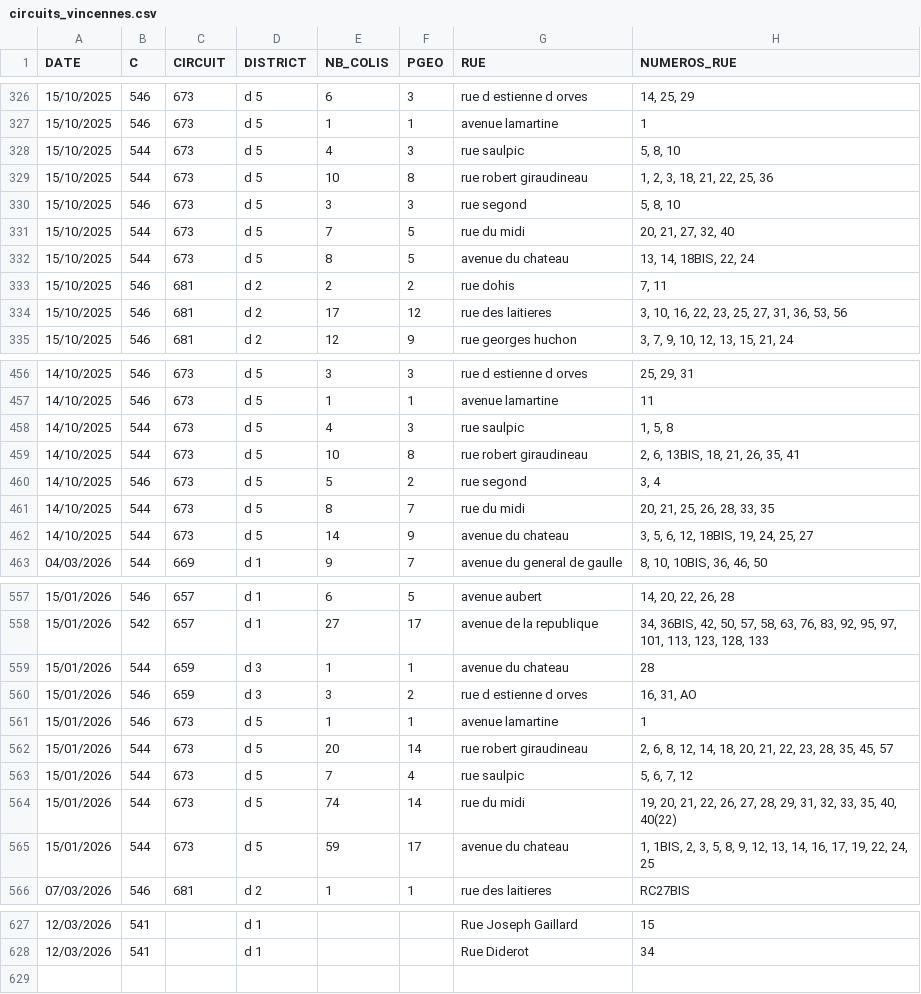
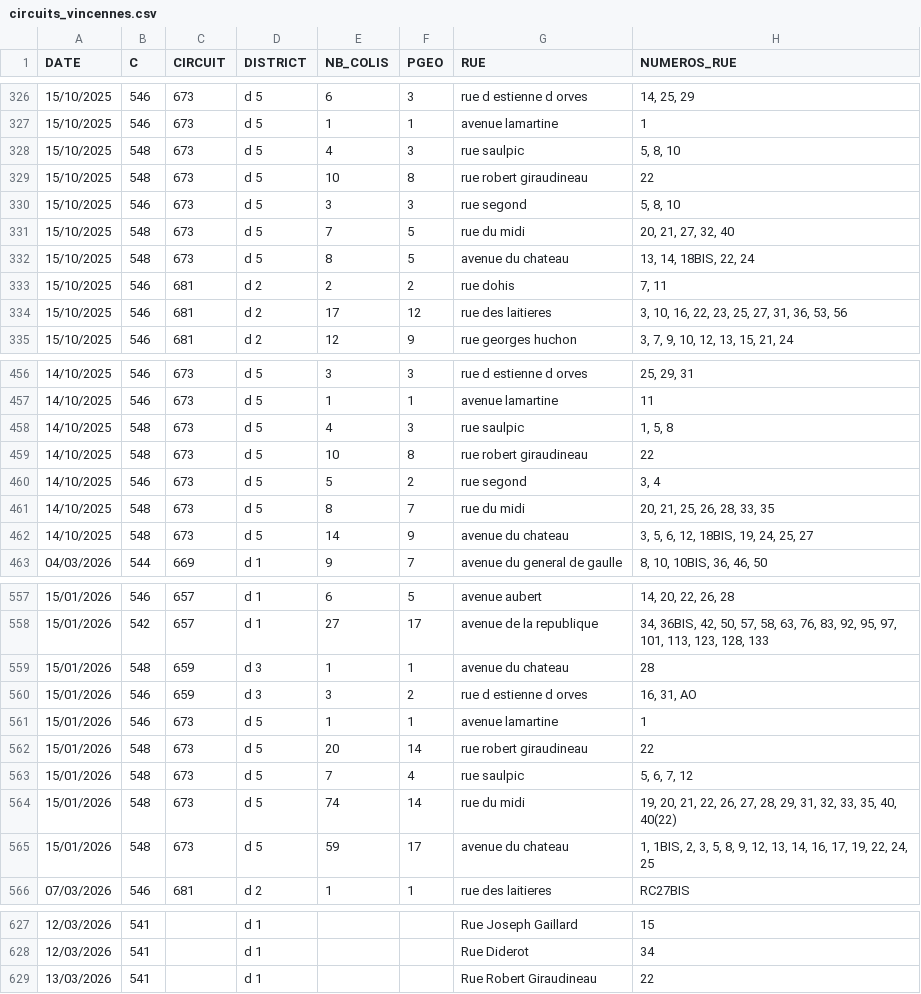
Before and after one commit to Randria33/vincennes-circuits, a CSV file: circuits_vincennes.csv, drawn as a sheet; only a part is shown, gaps mark what is left out; the diff covers the shown part only.

```diff
--- a/circuits_vincennes.csv
+++ b/circuits_vincennes.csv
@@ -327,7 +327,7 @@
 15/10/2025;546;673;d 5;1;1;avenue lamartine;1
-15/10/2025;544;673;d 5;4;3;rue saulpic;5, 8, 10
-15/10/2025;544;673;d 5;10;8;rue robert giraudineau;1, 2, 3, 18, 21, 22, 25, 36
+15/10/2025;548;673;d 5;4;3;rue saulpic;5, 8, 10
+15/10/2025;548;673;d 5;10;8;rue robert giraudineau;22
 15/10/2025;546;673;d 5;3;3;rue segond;5, 8, 10
-15/10/2025;544;673;d 5;7;5;rue du midi;20, 21, 27, 32, 40
-15/10/2025;544;673;d 5;8;5;avenue du chateau;13, 14, 18BIS, 22, 24
+15/10/2025;548;673;d 5;7;5;rue du midi;20, 21, 27, 32, 40
+15/10/2025;548;673;d 5;8;5;avenue du chateau;13, 14, 18BIS, 22, 24
 15/10/2025;546;681;d 2;2;2;rue dohis;7, 11
@@ -457,7 +457,7 @@
 14/10/2025;546;673;d 5;1;1;avenue lamartine;11
-14/10/2025;544;673;d 5;4;3;rue saulpic;1, 5, 8
-14/10/2025;544;673;d 5;10;8;rue robert giraudineau;2, 6, 13BIS, 18, 21, 26, 35, 41
+14/10/2025;548;673;d 5;4;3;rue saulpic;1, 5, 8
+14/10/2025;548;673;d 5;10;8;rue robert giraudineau;22
 14/10/2025;546;673;d 5;5;2;rue segond;3, 4
-14/10/2025;544;673;d 5;8;7;rue du midi;20, 21, 25, 26, 28, 33, 35
-14/10/2025;544;673;d 5;14;9;avenue du chateau;3, 5, 6, 12, 18BIS, 19, 24, 25, 27
+14/10/2025;548;673;d 5;8;7;rue du midi;20, 21, 25, 26, 28, 33, 35
+14/10/2025;548;673;d 5;14;9;avenue du chateau;3, 5, 6, 12, 18BIS, 19, 24, 25, 27
 04/03/2026;544;669;d 1;9;7;avenue du general de gaulle;8, 10, 10BIS, 36, 46, 50
@@ -558,9 +558,9 @@
 15/01/2026;542;657;d 1;27;17;avenue de la republique;34, 36BIS, 42, 50, 57, 58, 63, 76, 83, 92, 95, 97, 101, 113, 123, 128, 133
-15/01/2026;544;659;d 3;1;1;avenue du chateau;28
+15/01/2026;548;659;d 3;1;1;avenue du chateau;28
 15/01/2026;546;659;d 3;3;2;rue d estienne d orves;16, 31, AO
 15/01/2026;546;673;d 5;1;1;avenue lamartine;1
-15/01/2026;544;673;d 5;20;14;rue robert giraudineau;2, 6, 8, 12, 14, 18, 20, 21, 22, 23, 28, 35, 45, 57
-15/01/2026;544;673;d 5;7;4;rue saulpic;5, 6, 7, 12
-15/01/2026;544;673;d 5;74;14;rue du midi;19, 20, 21, 22, 26, 27, 28, 29, 31, 32, 33, 35, 40, 40(22)
-15/01/2026;544;673;d 5;59;17;avenue du chateau;1, 1BIS, 2, 3, 5, 8, 9, 12, 13, 14, 16, 17, 19, 22, 24, 25
+15/01/2026;548;673;d 5;20;14;rue robert giraudineau;22
+15/01/2026;548;673;d 5;7;4;rue saulpic;5, 6, 7, 12
+15/01/2026;548;673;d 5;74;14;rue du midi;19, 20, 21, 22, 26, 27, 28, 29, 31, 32, 33, 35, 40, 40(22)
+15/01/2026;548;673;d 5;59;17;avenue du chateau;1, 1BIS, 2, 3, 5, 8, 9, 12, 13, 14, 16, 17, 19, 22, 24, 25
 07/03/2026;546;681;d 2;1;1;rue des laitieres;RC27BIS
@@ -628 +628,2 @@
 12/03/2026;541;;d 1;;;Rue Diderot;34
+13/03/2026;541;;d 1;;;Rue Robert Giraudineau;22
```
Also changed, not shown: 34 edited cells elsewhere in this file, 2 other files.
